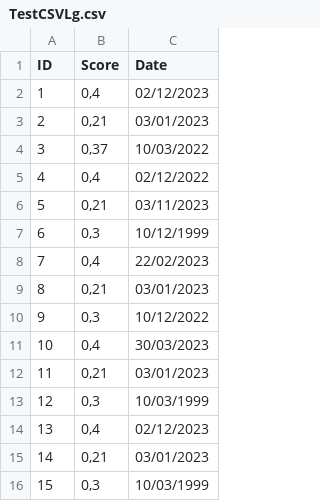
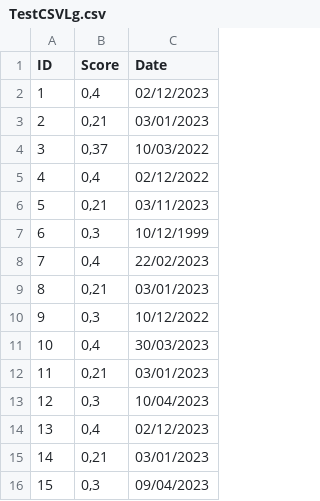
Before and after one commit to Lignio/Group14itu_logs, a CSV file: Dashboard_with_pages/TestCSVLg.csv, drawn as a sheet.

Commit message:
fixes type mismatch when selecting options in time dropdown
- Changes to CSV test file
- Now uses pandas timespan instead of datetime

```diff
--- a/Dashboard_with_pages/TestCSVLg.csv
+++ b/Dashboard_with_pages/TestCSVLg.csv
@@ -12,5 +12,5 @@ ID;Score;Date
 11;0,21;03/01/2023
-12;0,3;10/03/1999
+12;0,3;10/04/2023
 13;0,4;02/12/2023
 14;0,21;03/01/2023
-15;0,3;10/03/1999
+15;0,3;09/04/2023
```
Also changed, not shown: 1 other file.
